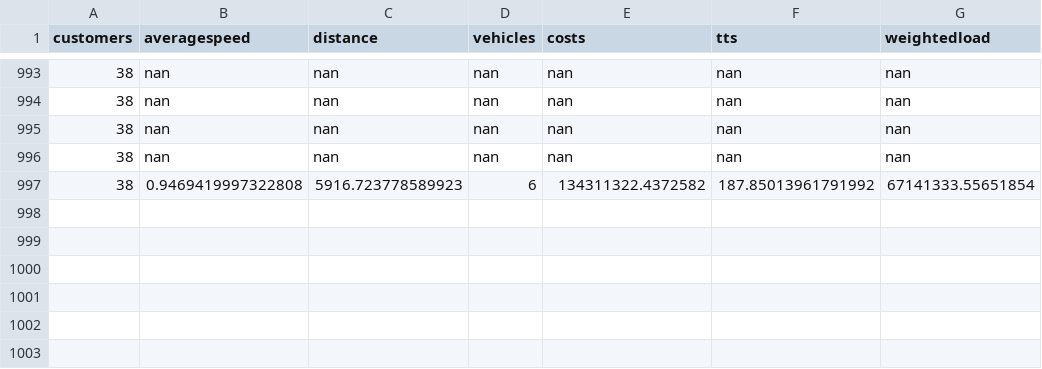
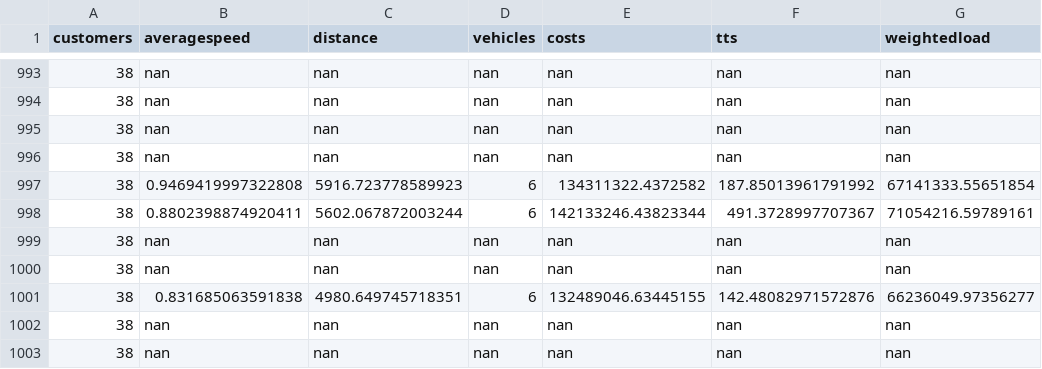
Before and after one commit to danielsich/BSC, a CSV file: output/outpeserver.csv, drawn as a sheet; only a part is shown, gaps mark what is left out; the diff names each change by its address in the sheet, - before the commit and + after, or states it on an @@ line.

Commit message:
run fe

```diff
--- a/output/outpeserver.csv
+++ b/output/outpeserver.csv
+row 998: 38 | 0.8802398874920411 | 5602.067872003244 | 6 | 142133246.43823344 | 491.3728997707367 | 71054216.59789161
+row 999: 38 | nan | nan | nan | nan | nan | nan
+row 1000: 38 | nan | nan | nan | nan | nan | nan
+row 1001: 38 | 0.831685063591838 | 4980.649745718351 | 6 | 132489046.63445155 | 142.48082971572876 | 66236049.97356277
+row 1002: 38 | nan | nan | nan | nan | nan | nan
+row 1003: 38 | nan | nan | nan | nan | nan | nan
```
